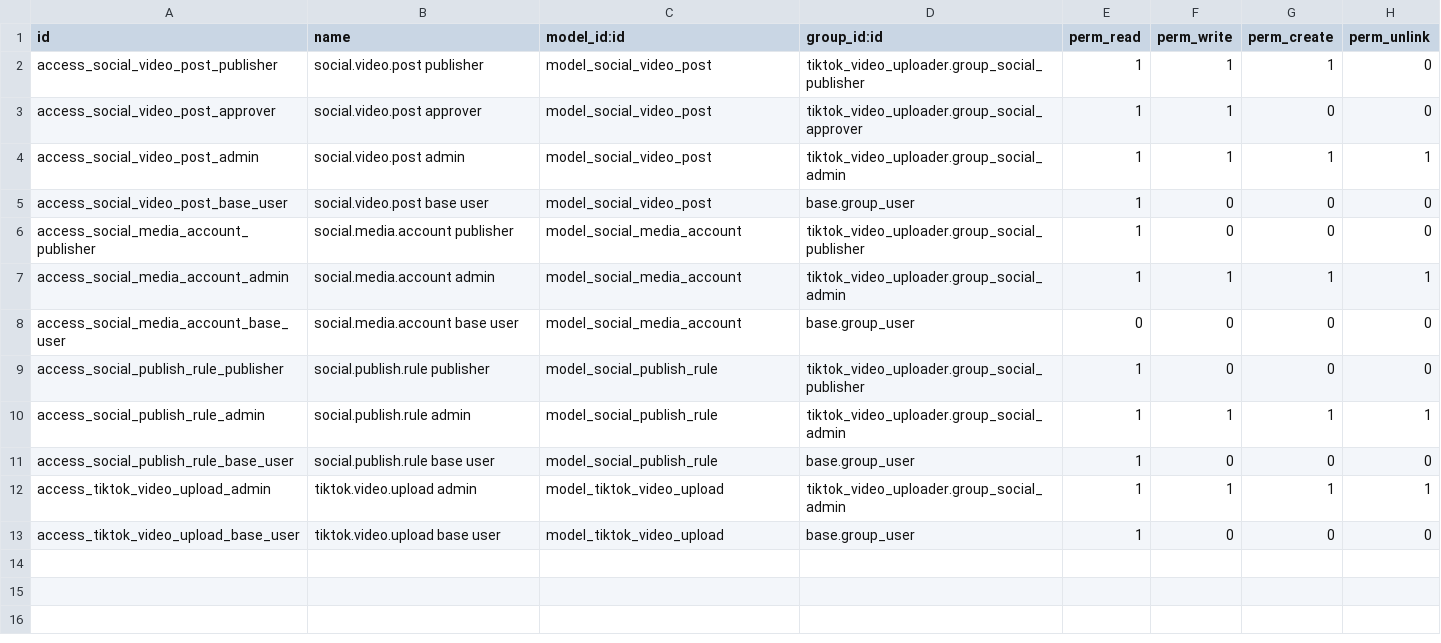
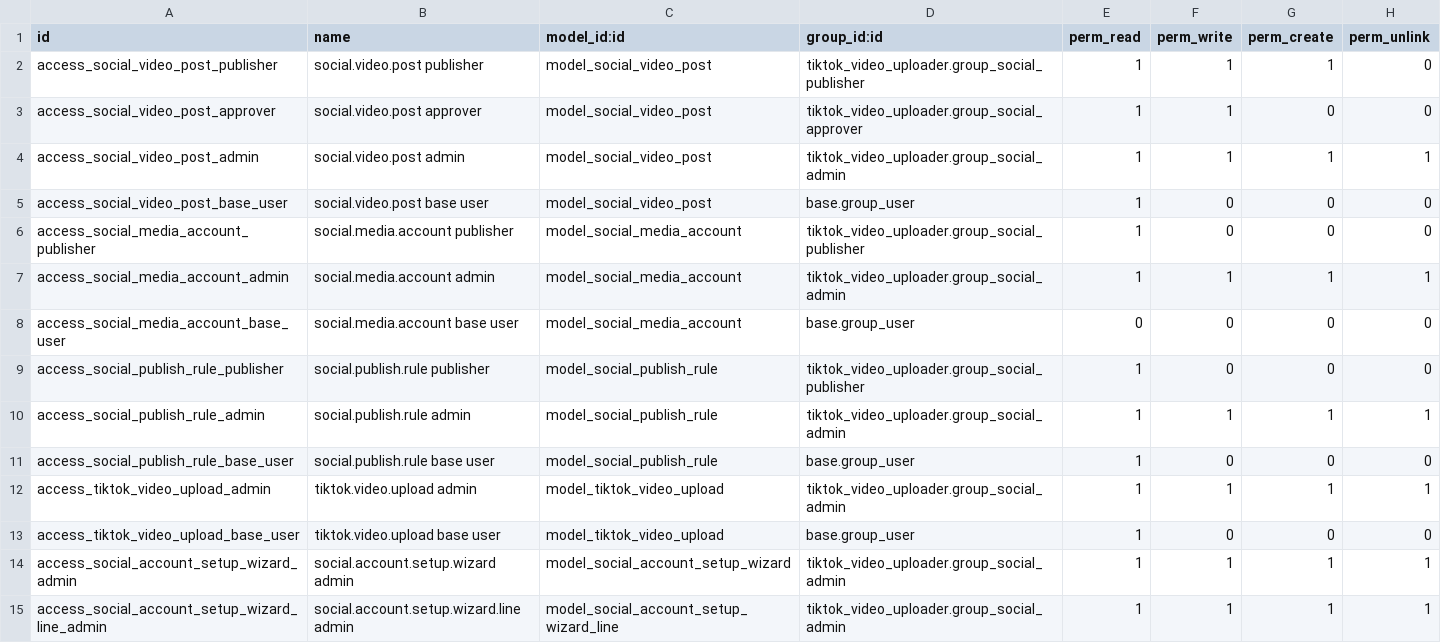
Before and after one commit to batsam/odoo19-customModule, a CSV file: tiktok_video_uploader/security/ir.model.access.csv, drawn as a sheet.

Commit message:
Add social credential quick setup wizard scaffold

```diff
--- a/tiktok_video_uploader/security/ir.model.access.csv
+++ b/tiktok_video_uploader/security/ir.model.access.csv
@@ -13 +13,3 @@ access_tiktok_video_upload_admin,tiktok.video.upload admin,model_tiktok_video_up
 access_tiktok_video_upload_base_user,tiktok.video.upload base user,model_tiktok_video_upload,base.group_user,1,0,0,0
+access_social_account_setup_wizard_admin,social.account.setup.wizard admin,model_social_account_setup_wizard,tiktok_video_uploader.group_social_admin,1,1,1,1
+access_social_account_setup_wizard_line_admin,social.account.setup.wizard.line admin,model_social_account_setup_wizard_line,tiktok_video_uploader.group_social_admin,1,1,1,1
```
Also changed, not shown: 12 other files.
